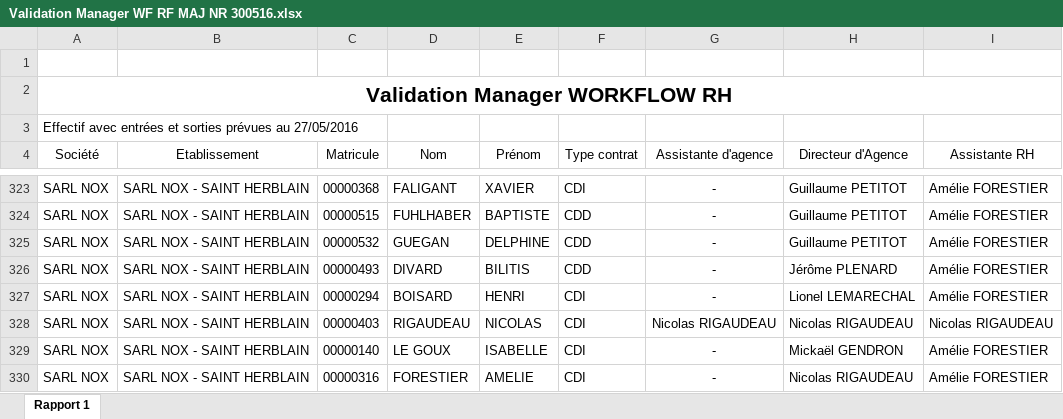
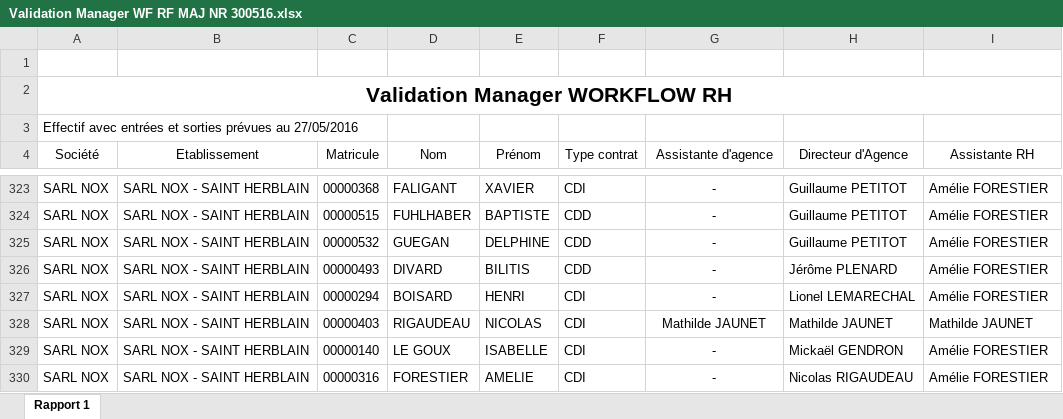
Before and after one commit to nox-developpement/IntranetNOX, an Excel workbook: Symfony/Validation Manager WF RF MAJ NR 300516.xlsx, sheet Rapport 1, drawn as a sheet; only a part is shown, gaps mark what is left out; values as stored, in another font and other column widths than the file's, no borders; conditional formats not drawn; the diff names each change by its address in the sheet, - before the commit and + after, or states it on an @@ line.

```diff
--- a/Symfony/Validation Manager WF RF MAJ NR 300516.xlsx (sheet Rapport 1)
+++ b/Symfony/Validation Manager WF RF MAJ NR 300516.xlsx (sheet Rapport 1)
-G328 (Assistante d'agence): Nicolas RIGAUDEAU
+G328 (Assistante d'agence): Mathilde JAUNET
-H328 (Directeur d'Agence): Nicolas RIGAUDEAU
+H328 (Directeur d'Agence): Mathilde JAUNET
-I328 (Assistante RH): Nicolas RIGAUDEAU
+I328 (Assistante RH): Mathilde JAUNET
```
Also changed, not shown: 7 other files.
